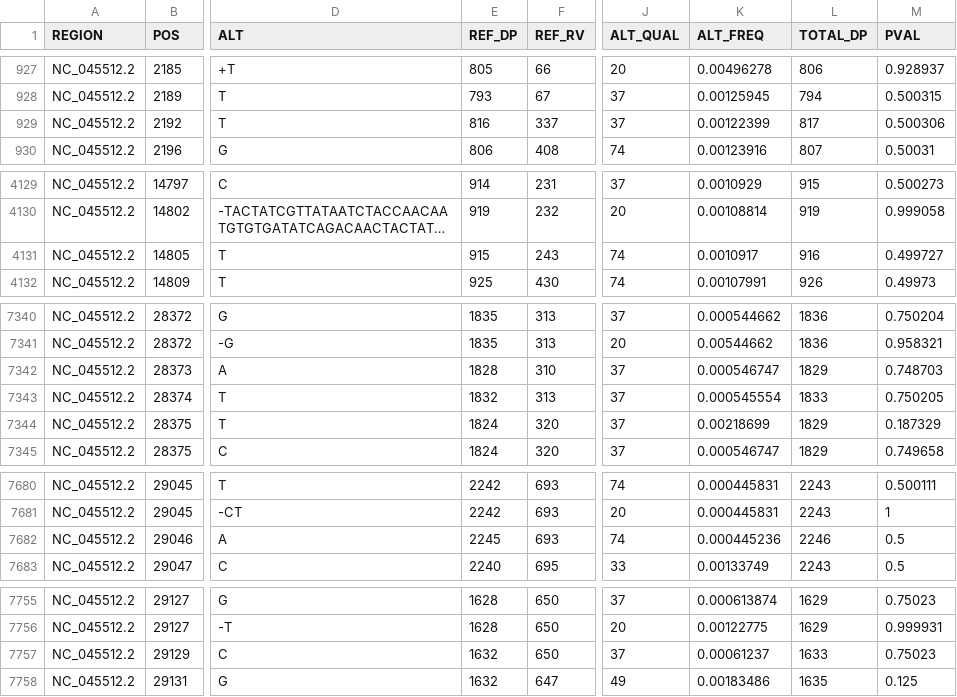
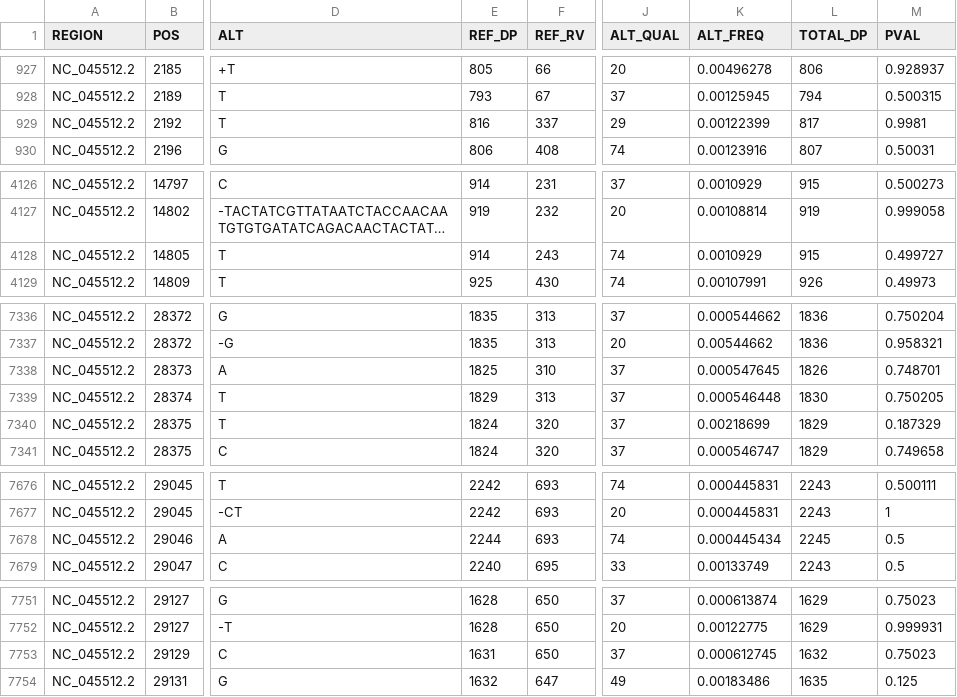
Before and after one commit to andersen-lab/Freyja, a TSV file: freyja/data/test.tsv, drawn as a sheet; only a part is shown, gaps mark what is left out; long unchanged cells end in …; addresses are those after the commit; the diff covers the shown part only; the diff names each change by its address in the sheet, - before the commit and + after, or states it on an @@ line.

```diff
--- a/freyja/data/test.tsv
+++ b/freyja/data/test.tsv
-J929 (ALT_QUAL): 37
+J929 (ALT_QUAL): 29
-M929 (PVAL): 0.500306
+M929 (PVAL): 0.9981
-E4128 (REF_DP): 915
+E4128 (REF_DP): 914
-K4128 (ALT_FREQ): 0.0010917
+K4128 (ALT_FREQ): 0.0010929
-L4128 (TOTAL_DP): 916
+L4128 (TOTAL_DP): 915
-E7338 (REF_DP): 1828
+E7338 (REF_DP): 1825
-K7338 (ALT_FREQ): 0.000546747
+K7338 (ALT_FREQ): 0.000547645
-L7338 (TOTAL_DP): 1829
+L7338 (TOTAL_DP): 1826
-M7338 (PVAL): 0.748703
+M7338 (PVAL): 0.748701
-E7339 (REF_DP): 1832
+E7339 (REF_DP): 1829
-K7339 (ALT_FREQ): 0.000545554
+K7339 (ALT_FREQ): 0.000546448
-L7339 (TOTAL_DP): 1833
+L7339 (TOTAL_DP): 1830
-E7678 (REF_DP): 2245
+E7678 (REF_DP): 2244
-K7678 (ALT_FREQ): 0.000445236
+K7678 (ALT_FREQ): 0.000445434
-L7678 (TOTAL_DP): 2246
+L7678 (TOTAL_DP): 2245
-E7753 (REF_DP): 1632
+E7753 (REF_DP): 1631
-K7753 (ALT_FREQ): 0.00061237
+K7753 (ALT_FREQ): 0.000612745
-L7753 (TOTAL_DP): 1633
+L7753 (TOTAL_DP): 1632
```
Also changed, not shown: 4 removed rows and 58 edited cells elsewhere in this file, 8 other files.
